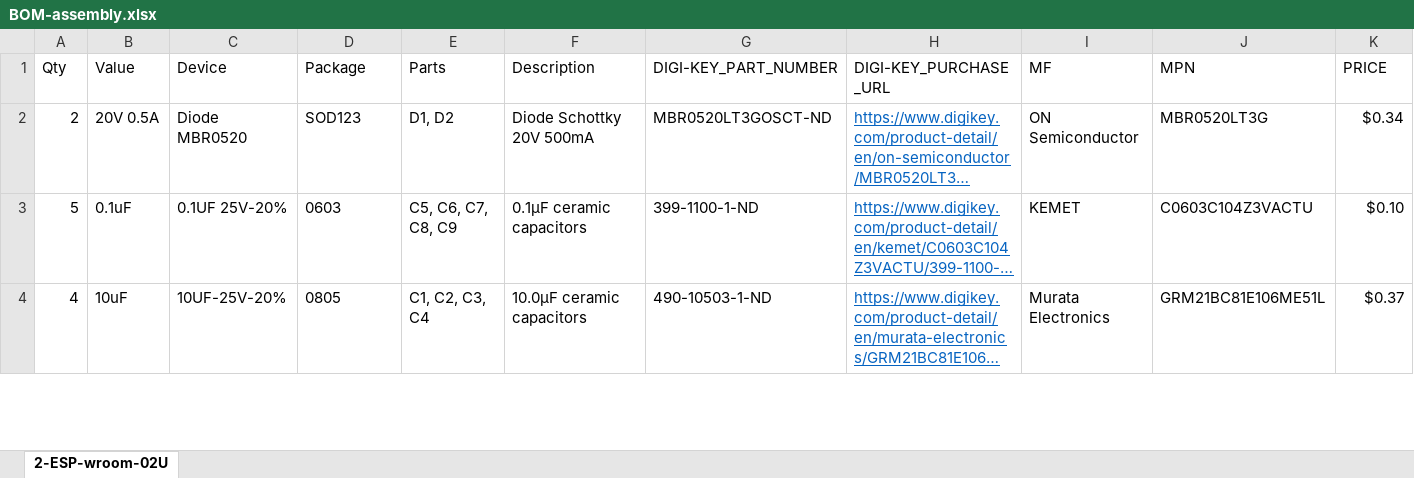
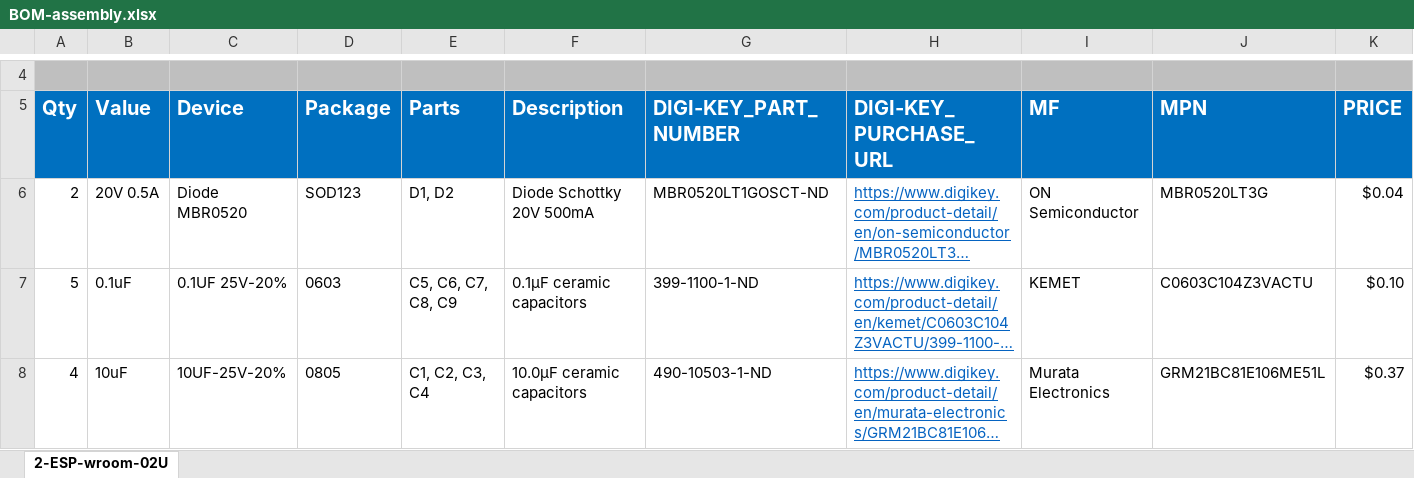
Before and after one commit to davidmc5/Wifi_Node_PCB, an Excel workbook: BOM-assembly.xlsx, sheet 2-ESP-wroom-02U, drawn as a sheet; only a part is shown, gaps mark what is left out; long unchanged cells end in …; values as stored, in another font and other column widths than the file's, no borders; addresses are those after the commit; the diff covers the shown part only; the diff names each change by its address in the sheet, - before the commit and + after, or states it on an @@ line.

```diff
--- a/BOM-assembly.xlsx (sheet 2-ESP-wroom-02U)
+++ b/BOM-assembly.xlsx (sheet 2-ESP-wroom-02U)
+row 4: (empty)
@@ A5:K5 fill: none → #0070C0, bold: off → on, text colour: black → #FFFFFF, text size: larger @@
-G6 (DIGI-KEY_PART_NUMBER): MBR0520LT3GOSCT-ND
+G6 (DIGI-KEY_PART_NUMBER): MBR0520LT1GOSCT-ND
-K6 (PRICE): $0.34
+K6 (PRICE): $0.04
```
Also changed, not shown: 4 added rows, 1 removed row and 6 edited cells elsewhere in this sheet, BOM - WIFI RELAY NODE.xlsx, 3 other files.
